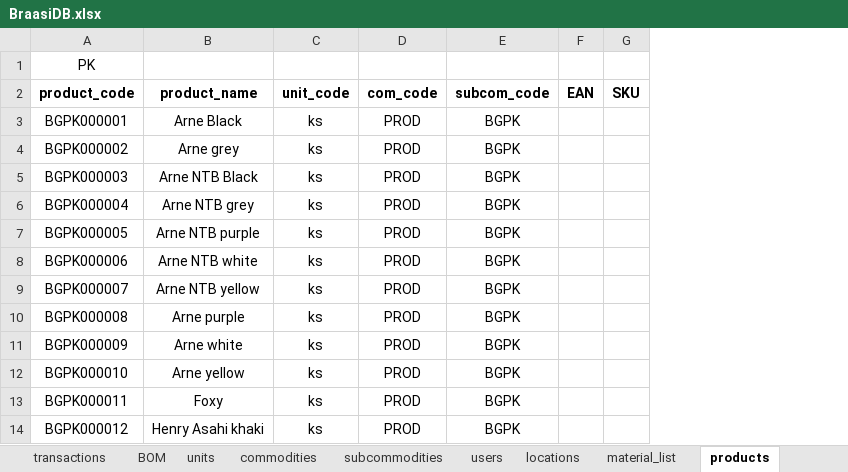
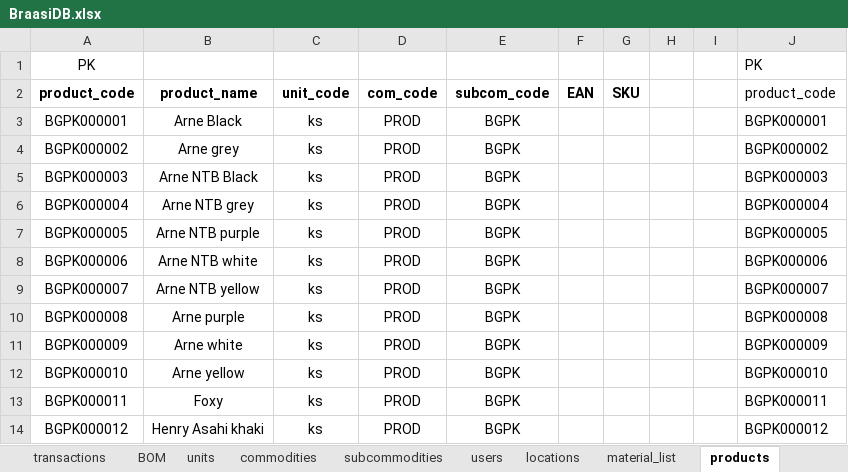
Before and after one commit to zajanaza/BraasiMRPVBA, an Excel workbook: BraasiDB.xlsx, sheet products, drawn as a sheet; only a part is shown; values as stored, in another font and other column widths than the file's, no borders; the diff names each change by its address in the sheet, - before the commit and + after, or states it on an @@ line.

```diff
--- a/BraasiDB.xlsx (sheet products)
+++ b/BraasiDB.xlsx (sheet products)
+column H, empty
+column I, empty
+column J (product_code), row 1: PK; rows 3-14: BGPK000001 | BGPK000002 | BGPK000003 | BGPK000004 | BGPK000005 | BGPK000006 | BGPK000007 | BGPK000008 | BGPK000009 | BGPK000010 | BGPK000011 | BGPK000012
```
Also changed, not shown: sheet stock_on_hand, sheet stock_on_hand_pro, sheet notes, other sheet tabs, 14 other files.
